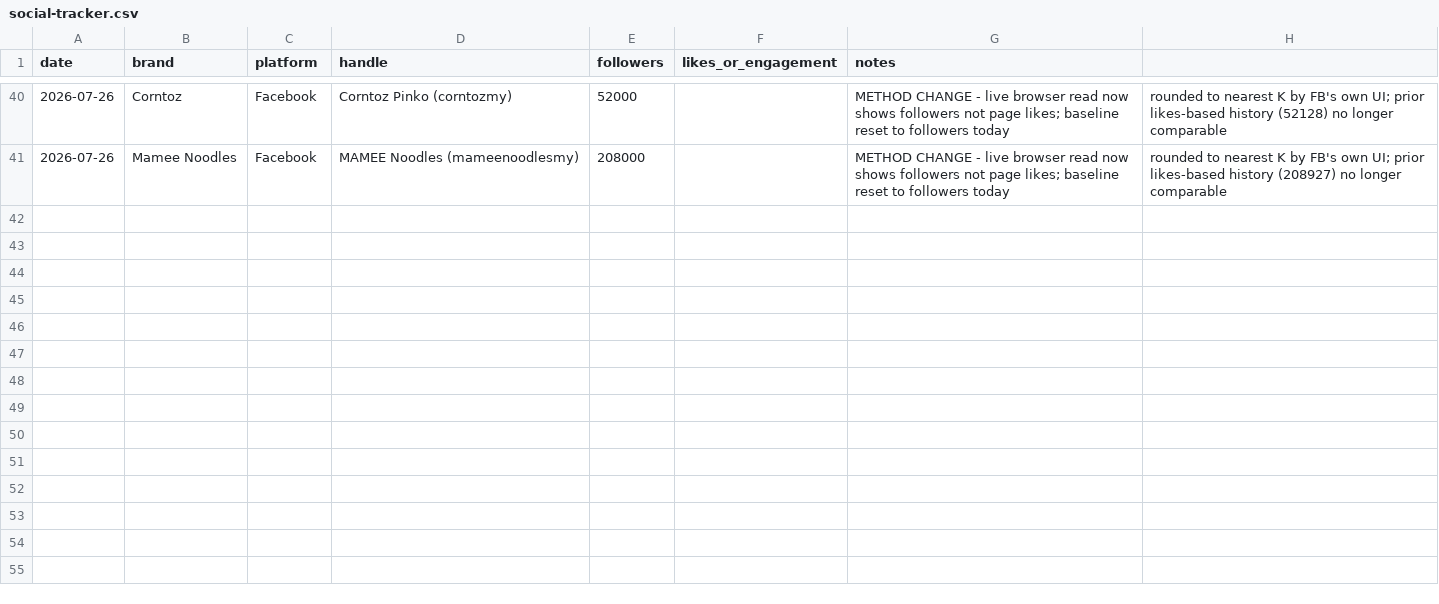
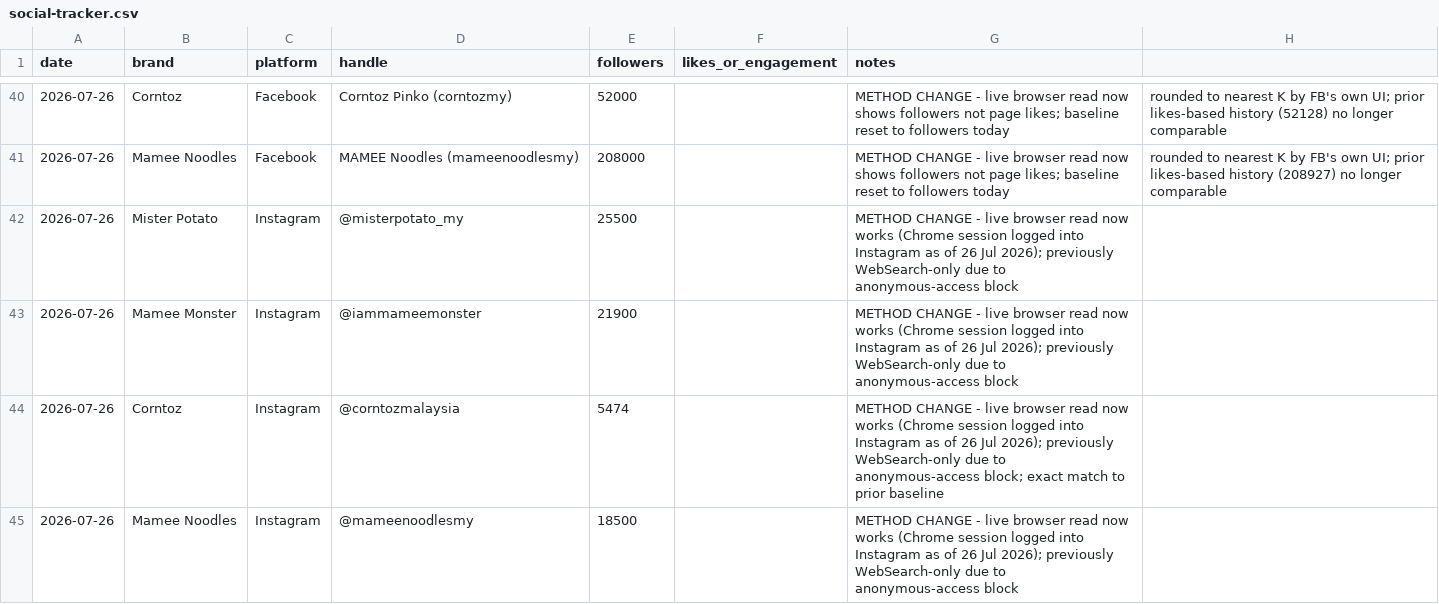
Before and after one commit to DSMNDh/Daily_Brief, a CSV file: social-tracker.csv, drawn as a sheet; only a part is shown, gaps mark what is left out; the diff names each change by its address in the sheet, - before the commit and + after, or states it on an @@ line.

Commit message:
Brand Social Tracker: Instagram now sourced via live browser read (Chrome session logged in)

```diff
--- a/social-tracker.csv
+++ b/social-tracker.csv
+row 42: 2026-07-26 | Mister Potato | Instagram | @misterpotato_my | 25500 |  | METHOD CHANGE - live browser read now works (Chrome session logged into Instagram as of 26 Jul 2026); previously WebSearch-only due to anonymous-access block
+row 43: 2026-07-26 | Mamee Monster | Instagram | @iammameemonster | 21900 |  | METHOD CHANGE - live browser read now works (Chrome session logged into Instagram as of 26 Jul 2026); previously WebSearch-only due to anonymous-access block
+row 44: 2026-07-26 | Corntoz | Instagram | @corntozmalaysia | 5474 |  | METHOD CHANGE - live browser read now works (Chrome session logged into Instagram as of 26 Jul 2026); previously WebSearch-only due to anonymous-access block; exact match to prior baseline
+row 45: 2026-07-26 | Mamee Noodles | Instagram | @mameenoodlesmy | 18500 |  | METHOD CHANGE - live browser read now works (Chrome session logged into Instagram as of 26 Jul 2026); previously WebSearch-only due to anonymous-access block
```
